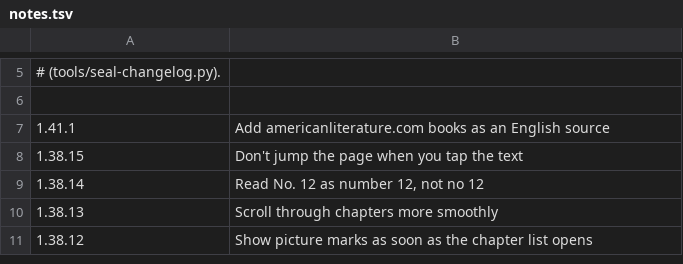
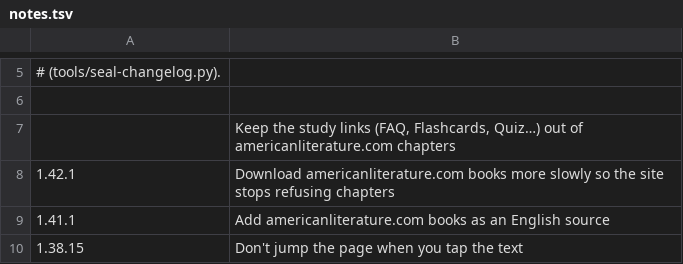
Before and after one commit to vtlinh/novels, a TSV file: android/changelog/notes.tsv, drawn as a sheet; only a part is shown, gaps mark what is left out; the shorter side is filled out with more unchanged rows.

```diff
--- a/android/changelog/notes.tsv
+++ b/android/changelog/notes.tsv
@@ -6,2 +6,4 @@
 
+	Keep the study links (FAQ, Flashcards, Quiz…) out of americanliterature.com chapters
+1.42.1	Download americanliterature.com books more slowly so the site stops refusing chapters
 1.41.1	Add americanliterature.com books as an English source
```
Also changed, not shown: 2 other files.
